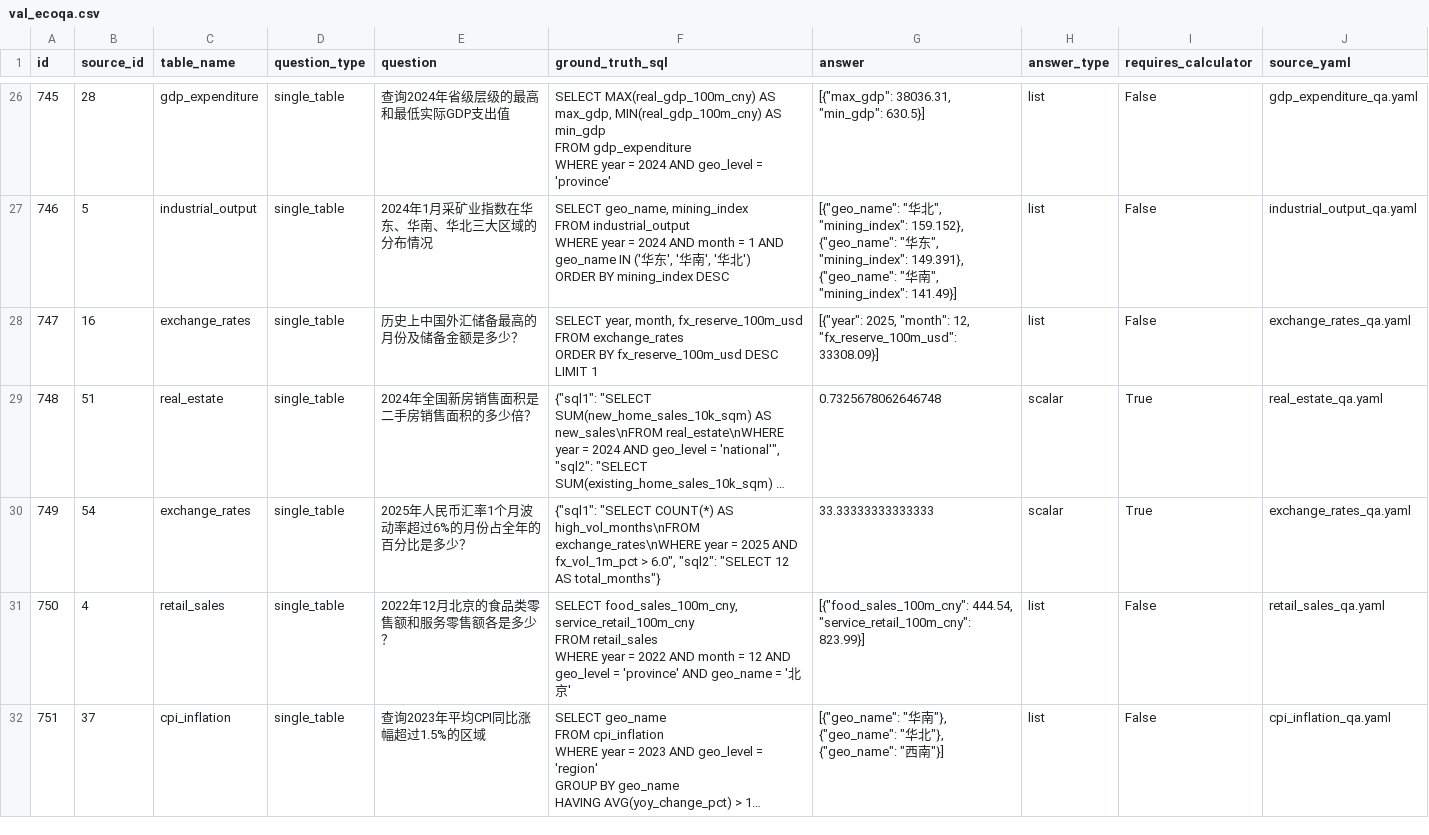
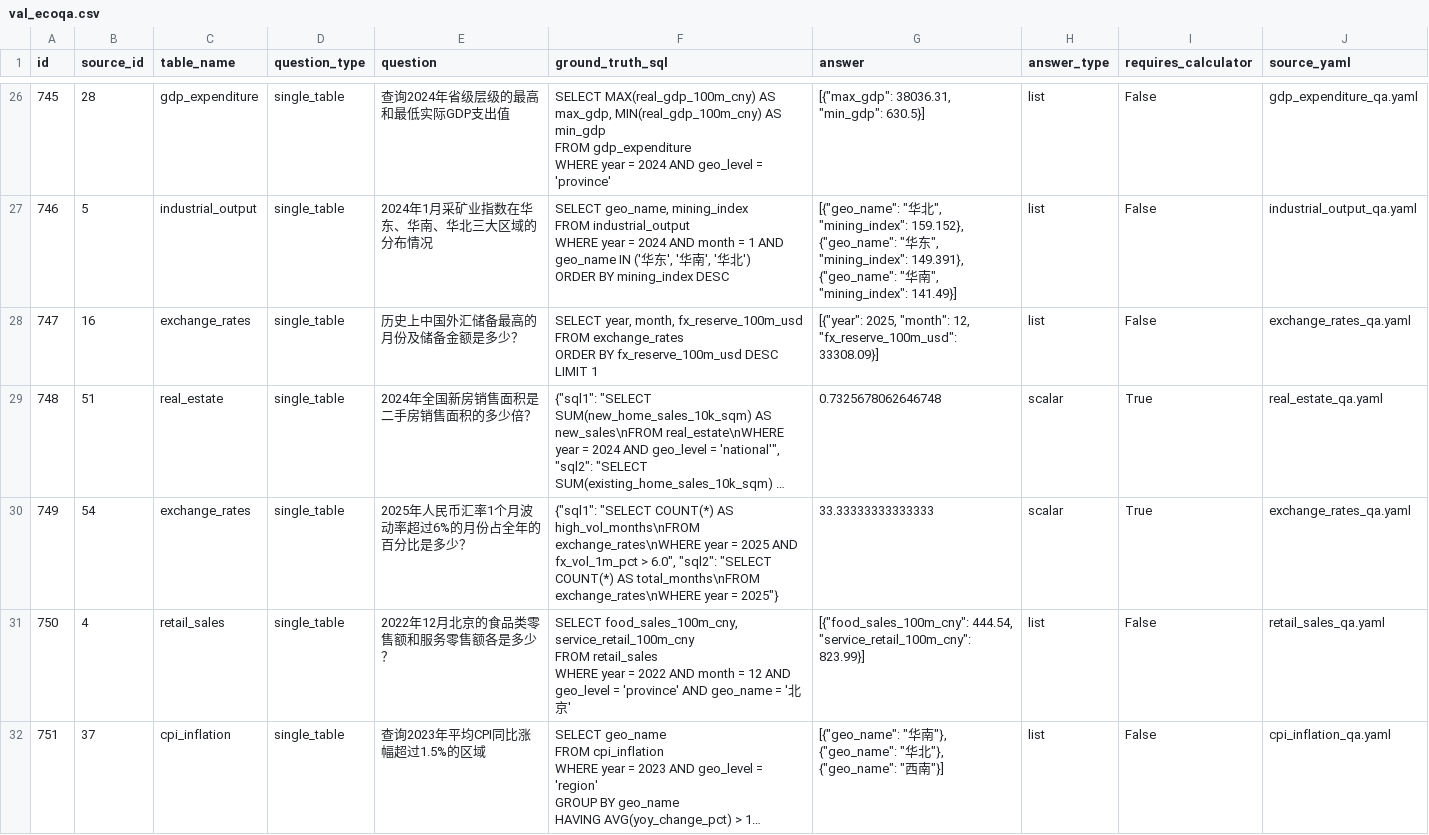
Before and after one commit to jordonjill/rllm, a CSV file: projects/ecoqa/data/qa_pairs/val_ecoqa.csv, drawn as a sheet; only a part is shown, gaps mark what is left out; long unchanged cells end in …; the diff names each change by its address in the sheet, - before the commit and + after, or states it on an @@ line.

```diff
--- a/projects/ecoqa/data/qa_pairs/val_ecoqa.csv
+++ b/projects/ecoqa/data/qa_pairs/val_ecoqa.csv
-F30 (ground_truth_sql): …"sql2": "SELECT 12 AS total_months"}
+F30 (ground_truth_sql): …"sql2": "SELECT COUNT(*) AS total_months\nFROM exchange_rates\nWHERE year = 2025"}
```
Also changed, not shown: 12 other files.
